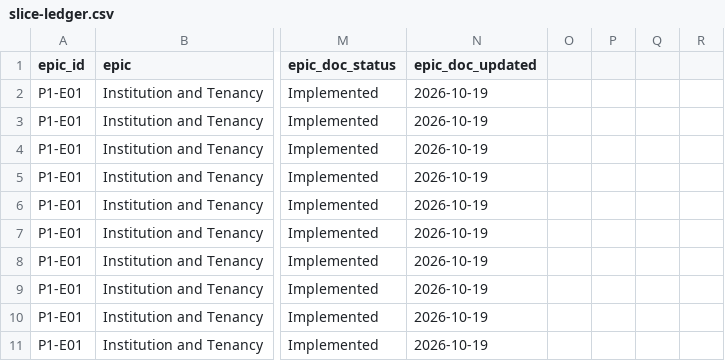
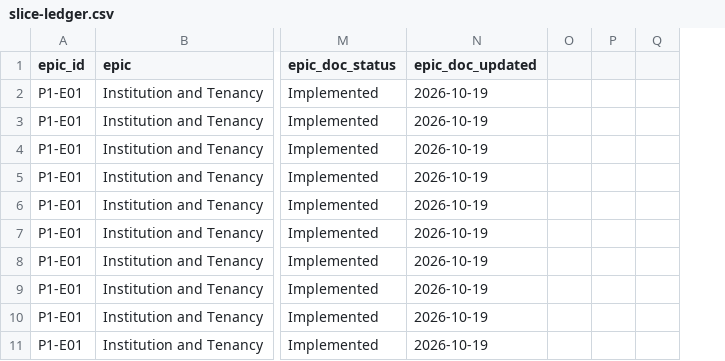
Before and after one commit to Open-Core-Banking-Project/backend, a CSV file: docs/implementation/phase-1-banking-foundation/slice-ledger.csv, drawn as a sheet; only a part is shown, gaps mark what is left out; the diff covers the shown part only; the diff names each change by its address in the sheet, - before the commit and + after, or states it on an @@ line.

```diff
--- a/docs/implementation/phase-1-banking-foundation/slice-ledger.csv
+++ b/docs/implementation/phase-1-banking-foundation/slice-ledger.csv
-column P, empty
```
Also changed, not shown: 12 edited cells elsewhere in this file, 25 other files.
